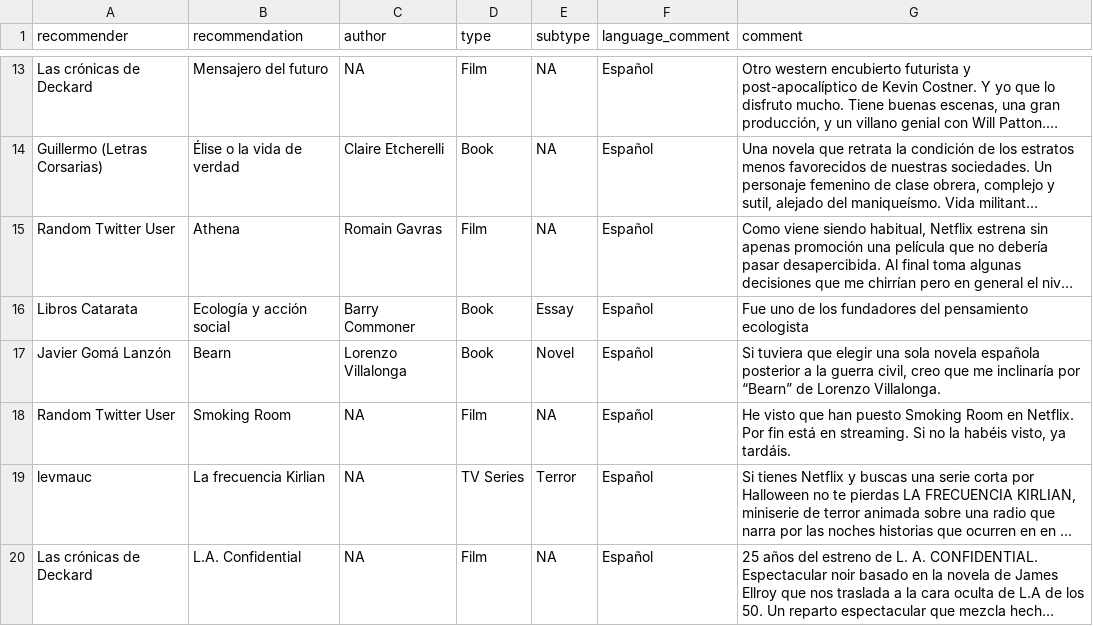
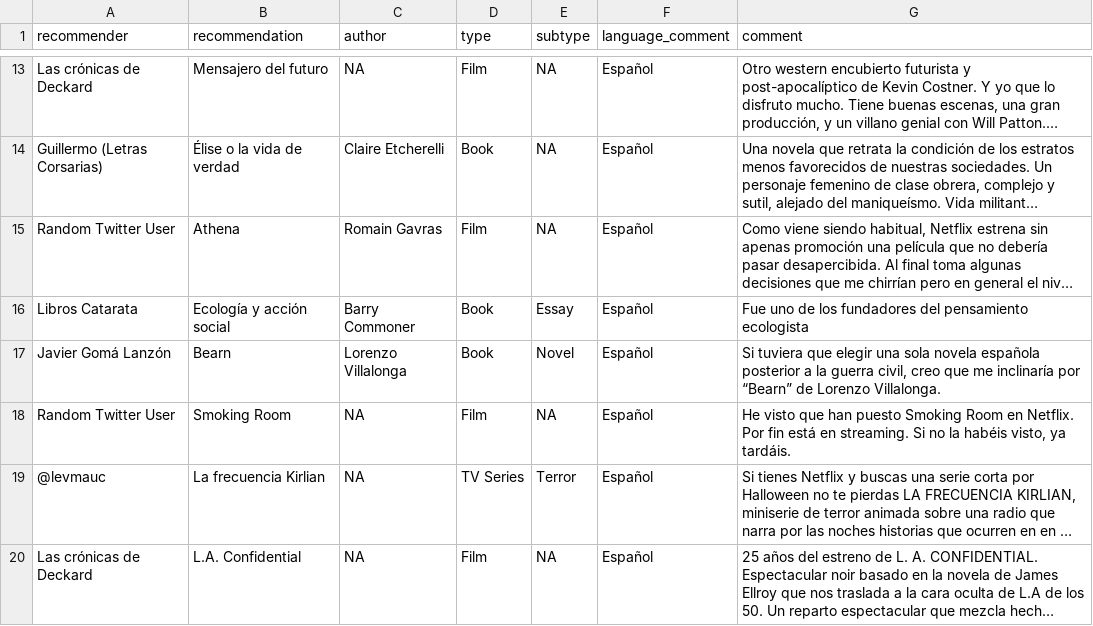
Before and after one commit to GuilleDiaz7/databases, a CSV file: recommendations.csv, drawn as a sheet; only a part is shown, gaps mark what is left out; long unchanged cells end in …; the diff names each change by its address in the sheet, - before the commit and + after, or states it on an @@ line.

Commit message:
Update recommendations.csv

```diff
--- a/recommendations.csv
+++ b/recommendations.csv
-A19 (recommender): levmauc
+A19 (recommender): @levmauc
```
